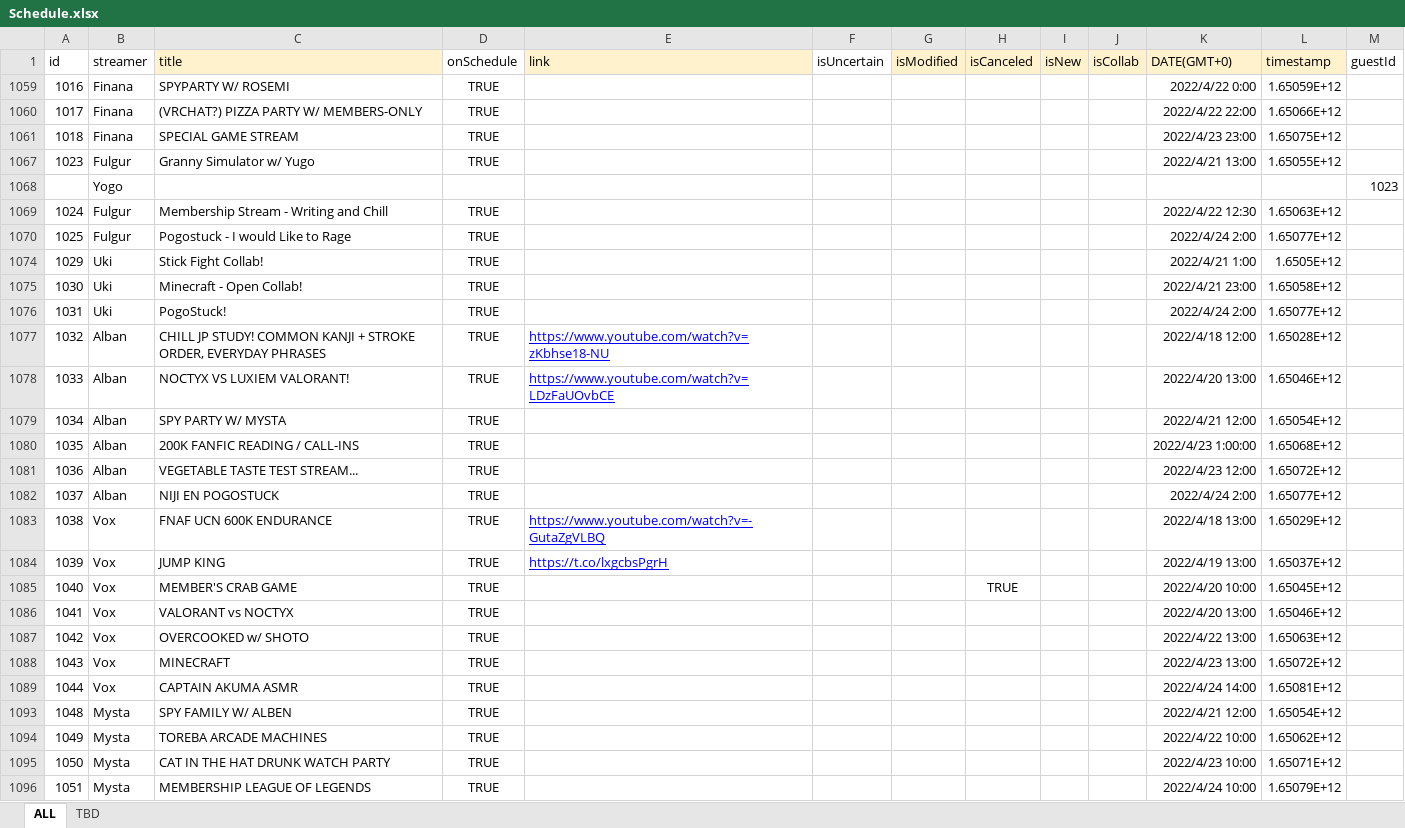
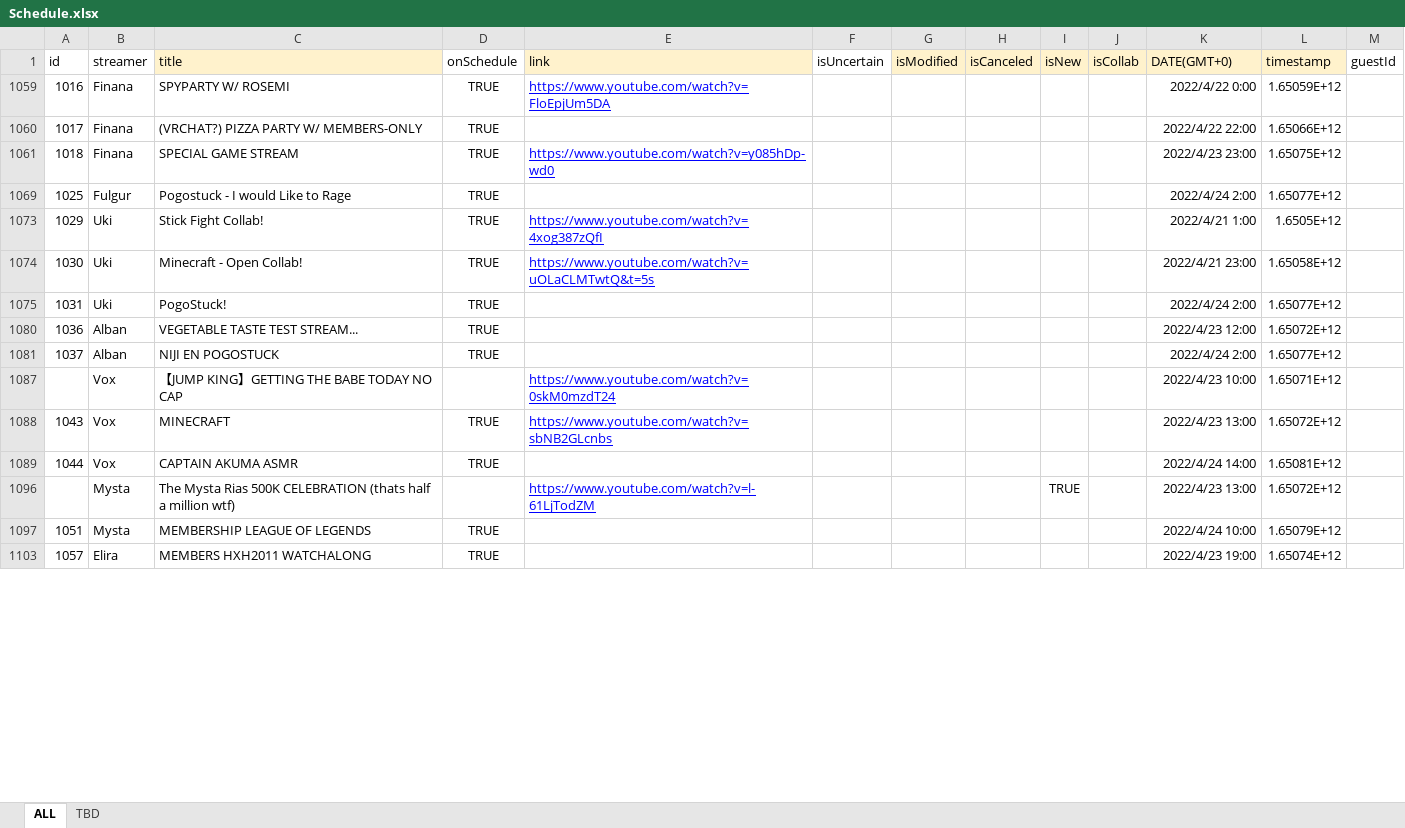
Before and after one commit to v4724/nijisanji-schedule, an Excel workbook: docs/assets/docs/Schedule.xlsx, sheet ALL, drawn as a sheet; only a part is shown; the shorter side is filled out with more unchanged rows; values as stored, in another font and other column widths than the file's, no borders; charts and pictures not drawn; removed rows and columns are numbered as before the commit, all else as after; the diff covers the shown part only; the diff names each change by its address in the sheet, - before the commit and + after, or states it on an @@ line.

Commit message:
update schedule

```diff
--- a/docs/assets/docs/Schedule.xlsx (sheet ALL)
+++ b/docs/assets/docs/Schedule.xlsx (sheet ALL)
-E1059 (link): (empty)
+E1059 (link): https://www.youtube.com/watch?v=FloEpjUm5DA
-E1061 (link): (empty)
+E1061 (link): https://www.youtube.com/watch?v=y085hDp-wd0
-row 1067: 1023 | Fulgur | Granny Simulator w/ Yugo | TRUE |  |  |  |  |  |  | 2022/4/21 13:00 | 1.65055E+12
-row 1068:  | Yogo |  |  |  |  |  |  |  |  |  |  | 1023
-row 1069: 1024 | Fulgur | Membership Stream - Writing and Chill | TRUE |  |  |  |  |  |  | 2022/4/22 12:30 | 1.65063E+12
-E1073 (link): (empty)
+E1073 (link): https://www.youtube.com/watch?v=4xog387zQfI
-E1074 (link): (empty)
+E1074 (link): https://www.youtube.com/watch?v=uOLaCLMTwtQ&t=5s
@@ row 1077 hidden: 1032 | Alban | CHILL JP STUDY! COMMON KANJI + STROKE ORDER, EVERYDAY PHRASES | TRUE | https://www.youtube.com/watch?v=zKbhse18-NU |  |  |  |  |  | 2022/4/18 12:00 | 1.65028E+12 @@
@@ row 1078 hidden: 1033 | Alban | NOCTYX VS LUXIEM VALORANT! | TRUE | https://www.youtube.com/watch?v=LDzFaUOvbCE |  |  |  |  |  | 2022/4/20 13:00 | 1.65046E+12 @@
-row 1079: 1034 | Alban | SPY PARTY W/ MYSTA | TRUE |  |  |  |  |  |  | 2022/4/21 12:00 | 1.65054E+12
-row 1080: 1035 | Alban | 200K FANFIC READING / CALL-INS | TRUE |  |  |  |  |  |  | 2022/4/23 1:00:00 | 1.65068E+12
@@ row 1083 hidden: 1038 | Vox | FNAF UCN 600K ENDURANCE | TRUE | https://www.youtube.com/watch?v=-GutaZgVLBQ |  |  |  |  |  | 2022/4/18 13:00 | 1.65029E+12 @@
@@ row 1084 hidden: 1039 | Vox | JUMP KING | TRUE | https://t.co/lxgcbsPgrH |  |  |  |  |  | 2022/4/19 13:00 | 1.65037E+12 @@
@@ row 1085 hidden: 1040 | Vox | MEMBER'S CRAB GAME | TRUE |  |  |  | TRUE |  |  | 2022/4/20 10:00 | 1.65045E+12 @@
@@ row 1086 hidden: 1041 | Vox | VALORANT vs NOCTYX | TRUE |  |  |  |  |  |  | 2022/4/20 13:00 | 1.65046E+12 @@
-row 1087: 1042 | Vox | OVERCOOKED w/ SHOTO | TRUE |  |  |  |  |  |  | 2022/4/22 13:00 | 1.65063E+12
+row 1087:  | Vox | 【JUMP KING】GETTING THE BABE TODAY NO CAP |  | https://www.youtube.com/watch?v=0skM0mzdT24 |  |  |  |  |  | 2022/4/23 10:00 | 1.65071E+12
-E1088 (link): (empty)
+E1088 (link): https://www.youtube.com/watch?v=sbNB2GLcnbs
-row 1093: 1048 | Mysta | SPY FAMILY W/ ALBEN | TRUE |  |  |  |  |  |  | 2022/4/21 12:00 | 1.65054E+12
-row 1094: 1049 | Mysta | TOREBA ARCADE MACHINES | TRUE |  |  |  |  |  |  | 2022/4/22 10:00 | 1.65062E+12
-row 1095: 1050 | Mysta | CAT IN THE HAT DRUNK WATCH PARTY | TRUE |  |  |  |  |  |  | 2022/4/23 10:00 | 1.65071E+12
+row 1096:  | Mysta | The Mysta Rias 500K CELEBRATION (thats half a million wtf) |  | https://www.youtube.com/watch?v=l-61LjTodZM |  |  |  | TRUE |  | 2022/4/23 13:00 | 1.65072E+12
```
Also changed, not shown: 3 added rows, 24 removed rows, 26 hidden or unhidden rows and 10 edited cells elsewhere in this sheet, sheet TBD, formulas that keep their value, hidden cells, src/assets/docs/Schedule.xlsx, 6 other files.
